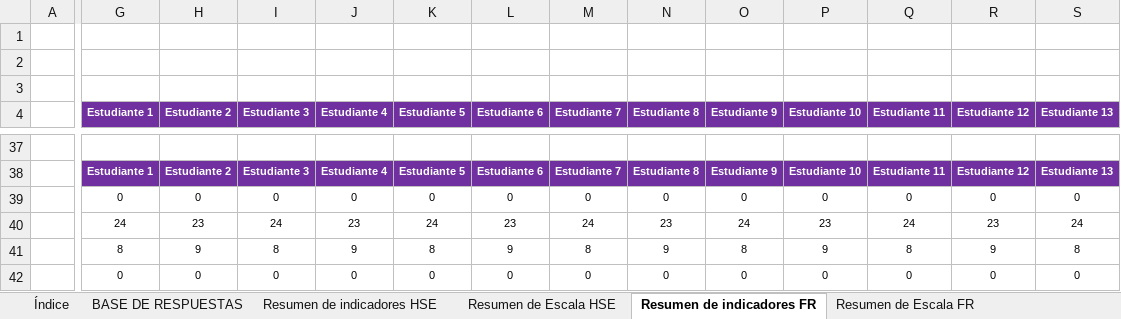
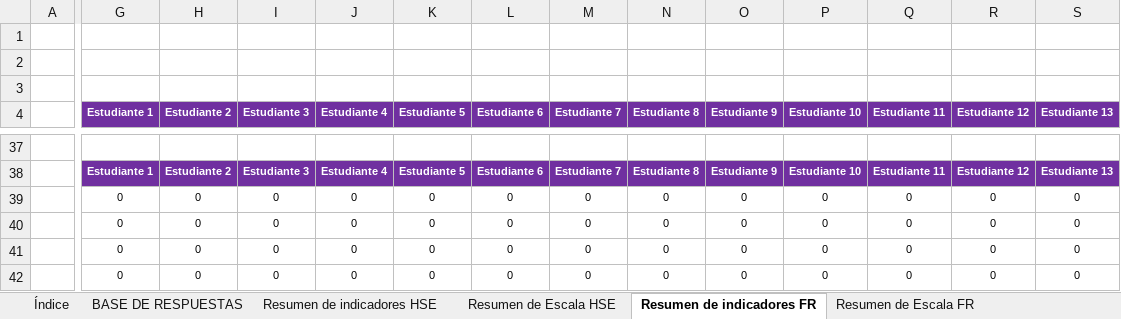
Before and after one commit to MP3003K/TesisSoftware, an Excel workbook: angular.client/src/assets/plantillas/plantilla_resultados_hse_1y2.xlsx, sheet Resumen de indicadores FR, drawn as a sheet; only a part is shown, gaps mark what is left out; values as stored, in another font and other column widths than the file's, no borders; charts and pictures and conditional formats not drawn; the diff covers the shown part only; the diff names each change by its address in the sheet, - before the commit and + after, or states it on an @@ line.

```diff
--- a/angular.client/src/assets/plantillas/plantilla_resultados_hse_1y2.xlsx (sheet Resumen de indicadores FR)
+++ b/angular.client/src/assets/plantillas/plantilla_resultados_hse_1y2.xlsx (sheet Resumen de indicadores FR)
-G40 (Estudiante 1): 24
+G40 (Estudiante 1): 0
-H40 (Estudiante 2): 23
+H40 (Estudiante 2): 0
-I40 (Estudiante 3): 24
+I40 (Estudiante 3): 0
-J40 (Estudiante 4): 23
+J40 (Estudiante 4): 0
-K40 (Estudiante 5): 24
+K40 (Estudiante 5): 0
-L40 (Estudiante 6): 23
+L40 (Estudiante 6): 0
-M40 (Estudiante 7): 24
+M40 (Estudiante 7): 0
-N40 (Estudiante 8): 23
+N40 (Estudiante 8): 0
-O40 (Estudiante 9): 24
+O40 (Estudiante 9): 0
-P40 (Estudiante 10): 23
+P40 (Estudiante 10): 0
-Q40 (Estudiante 11): 24
+Q40 (Estudiante 11): 0
-R40 (Estudiante 12): 23
+R40 (Estudiante 12): 0
-S40 (Estudiante 13): 24
+S40 (Estudiante 13): 0
-G41 (Estudiante 1): 8
+G41 (Estudiante 1): 0
-H41 (Estudiante 2): 9
+H41 (Estudiante 2): 0
-I41 (Estudiante 3): 8
+I41 (Estudiante 3): 0
-J41 (Estudiante 4): 9
+J41 (Estudiante 4): 0
-K41 (Estudiante 5): 8
+K41 (Estudiante 5): 0
-L41 (Estudiante 6): 9
+L41 (Estudiante 6): 0
-M41 (Estudiante 7): 8
+M41 (Estudiante 7): 0
-N41 (Estudiante 8): 9
+N41 (Estudiante 8): 0
-O41 (Estudiante 9): 8
+O41 (Estudiante 9): 0
-P41 (Estudiante 10): 9
+P41 (Estudiante 10): 0
-Q41 (Estudiante 11): 8
+Q41 (Estudiante 11): 0
-R41 (Estudiante 12): 9
+R41 (Estudiante 12): 0
-S41 (Estudiante 13): 8
+S41 (Estudiante 13): 0
```
Also changed, not shown: 32 added rows, 32 removed rows and 37 edited cells elsewhere in this sheet, sheet BASE DE RESPUESTAS, sheet Resumen de indicadores HSE, sheet Resumen de Escala HSE, sheet Resumen de Escala FR, sheet Resumen de Resultados, 2 other files.
